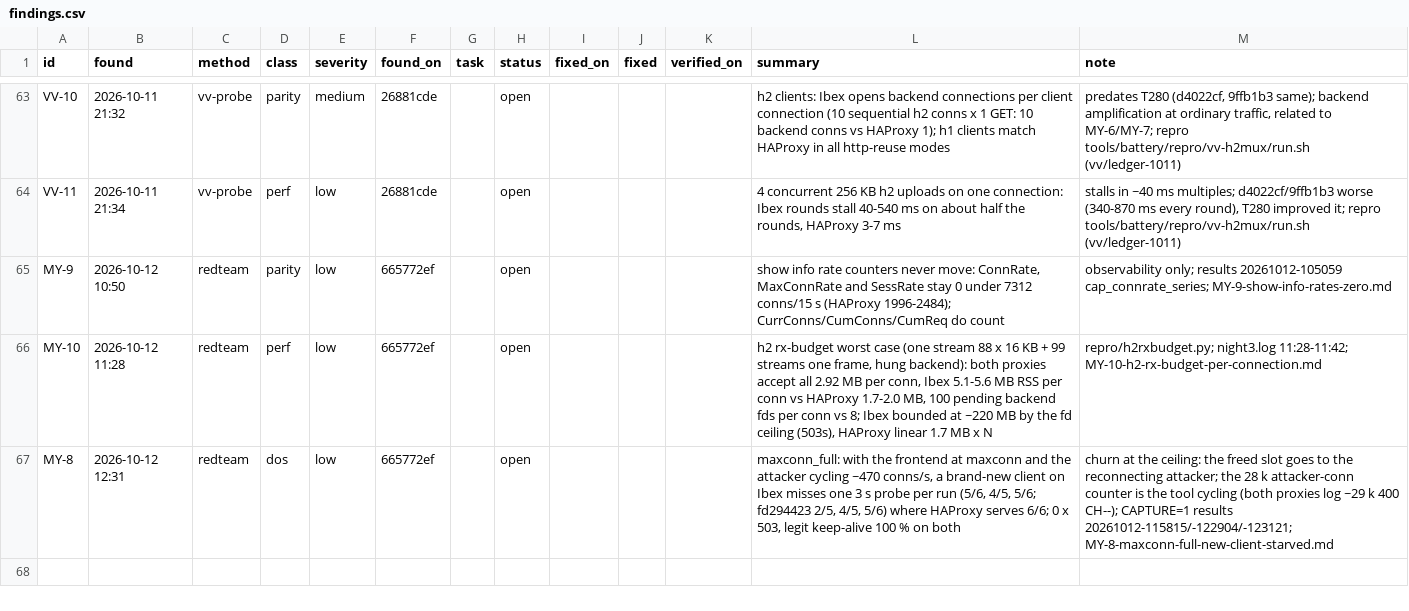
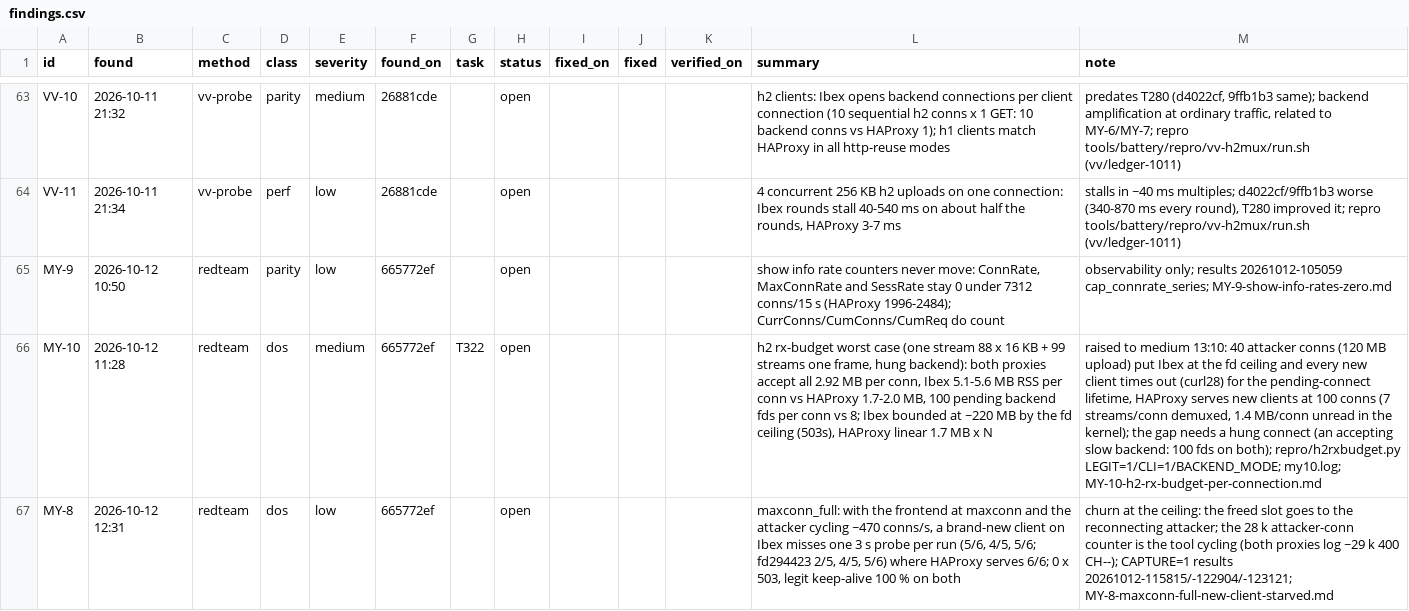
Before and after one commit to brhenc/alcyon-lb, a CSV file: data/findings.csv, drawn as a sheet; only a part is shown, gaps mark what is left out; the diff names each change by its address in the sheet, - before the commit and + after, or states it on an @@ line.

```diff
--- a/data/findings.csv
+++ b/data/findings.csv
-D66 (class): perf
+D66 (class): dos
-E66 (severity): low
+E66 (severity): medium
-G66 (task): (empty)
+G66 (task): T322
-M66 (note): repro/h2rxbudget.py; night3.log 11:28-11:42; MY-10-h2-rx-budget-per-connection.md
+M66 (note): raised to medium 13:10: 40 attacker conns (120 MB upload) put Ibex at the fd ceiling and every new client times out (curl28) for the pending-connect lifetime, HAProxy serves new clients at 100 conns (7 streams/conn demuxed, 1.4 MB/conn unread in the kernel); the gap needs a hung connect (an accepting slow backend: 100 fds on both); repro/h2rxbudget.py LEGIT=1/CLI=1/BACKEND_MODE; my10.log; MY-10-h2-rx-budget-per-connection.md
```
Also changed, not shown: data/verification_runs.csv.
